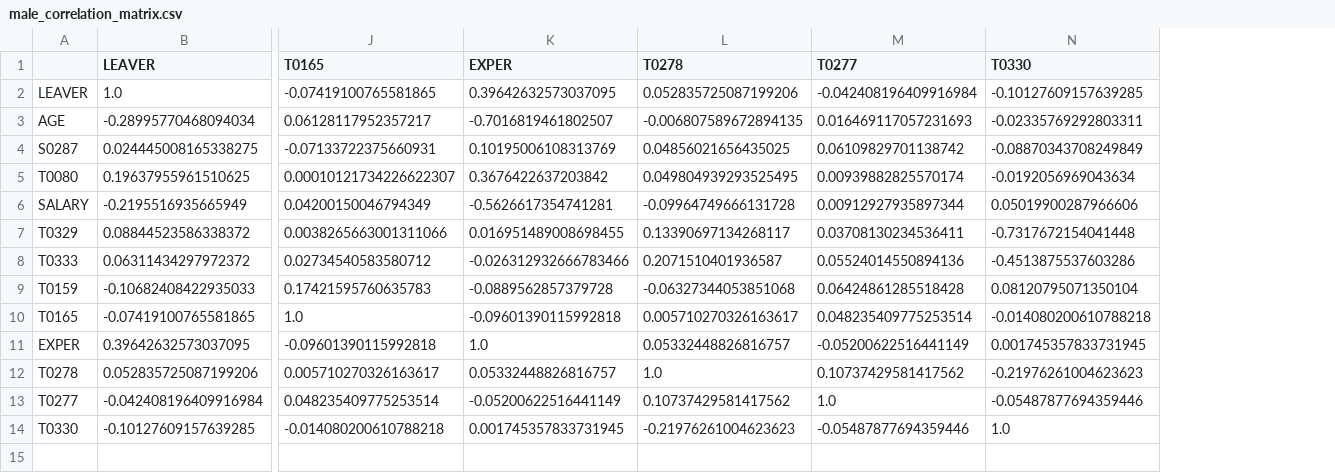
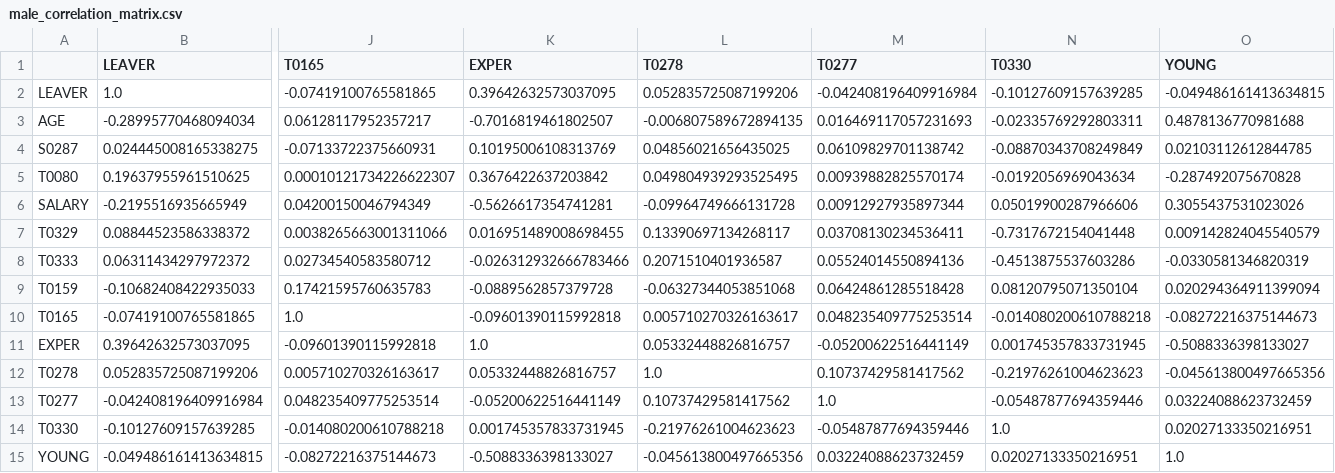
Before and after one commit to ts7even/eda-final-project, a CSV file: source/matrix/male_correlation_matrix.csv, drawn as a sheet; only a part is shown, gaps mark what is left out; rows hold the shown columns only; the diff names each change by its address in the sheet, - before the commit and + after, or states it on an @@ line.

```diff
--- a/source/matrix/male_correlation_matrix.csv
+++ b/source/matrix/male_correlation_matrix.csv
+column O (YOUNG), rows 2-14: -0.049486161413634815 | 0.4878136770981688 | 0.02103112612844785 | -0.287492075670828 | 0.3055437531023026 | 0.009142824045540579 | -0.0330581346820319 | 0.020294364911399094 | -0.08272216375144673 | -0.5088336398133027 | -0.045613800497665356 | 0.03224088623732459 | 0.02027133350216951
+row 15: YOUNG | -0.049486161413634815 | -0.08272216375144673 | -0.5088336398133027 | -0.045613800497665356 | 0.03224088623732459 | 0.02027133350216951 | 1.0
```
Also changed, not shown: source/matrix/female_correlation_matrix.csv, 5 other files.
